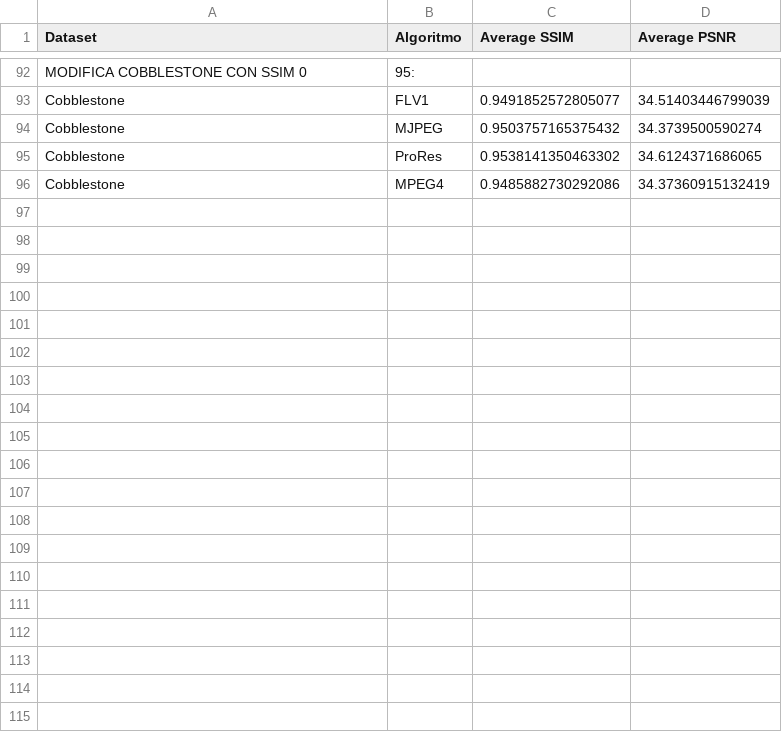
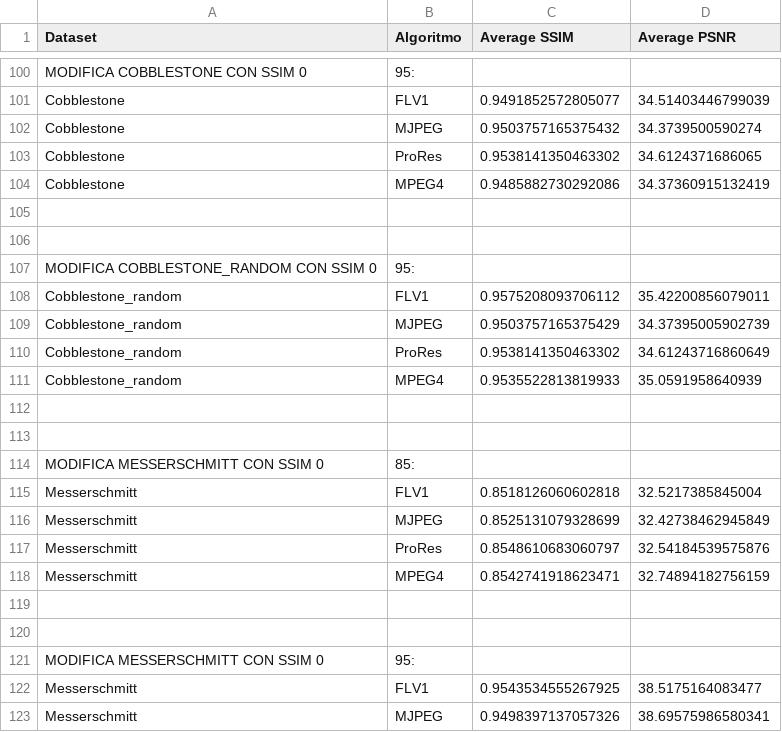
Before and after one commit to mattdr5/LightFieldImageCompression, a CSV file: risultati_esperimento2023/risultatiCodecLossy2023_decompressione.csv, drawn as a sheet; only a part is shown, gaps mark what is left out; the diff covers the shown part only; the diff names each change by its address in the sheet, - before the commit and + after, or states it on an @@ line.

```diff
--- a/risultati_esperimento2023/risultatiCodecLossy2023_decompressione.csv
+++ b/risultati_esperimento2023/risultatiCodecLossy2023_decompressione.csv
+row 105: (empty)
+row 106: (empty)
+row 107: MODIFICA COBBLESTONE_RANDOM CON SSIM 0 | 95:
+row 108: Cobblestone_random | FLV1 | 0.9575208093706112 | 35.42200856079011
+row 109: Cobblestone_random | MJPEG | 0.9503757165375429 | 34.37395005902739
+row 110: Cobblestone_random | ProRes | 0.9538141350463302 | 34.61243716860649
+row 111: Cobblestone_random | MPEG4 | 0.9535522813819933 | 35.0591958640939
+row 112: (empty)
+row 113: (empty)
+row 114: MODIFICA MESSERSCHMITT CON SSIM 0 | 85:
+row 115: Messerschmitt | FLV1 | 0.8518126060602818 | 32.5217385845004
+row 116: Messerschmitt | MJPEG | 0.8525131079328699 | 32.42738462945849
+row 117: Messerschmitt | ProRes | 0.8548610683060797 | 32.54184539575876
+row 118: Messerschmitt | MPEG4 | 0.8542741918623471 | 32.74894182756159
+row 119: (empty)
+row 120: (empty)
+row 121: MODIFICA MESSERSCHMITT CON SSIM 0 | 95:
+row 122: Messerschmitt | FLV1 | 0.9543534555267925 | 38.5175164083477
+row 123: Messerschmitt | MJPEG | 0.9498397137057326 | 38.69575986580341
```
Also changed, not shown: 24 added rows elsewhere in this file, risultati_esperimento2023/risultatiCodecLossy2023_compressione.csv, 1 other file.
